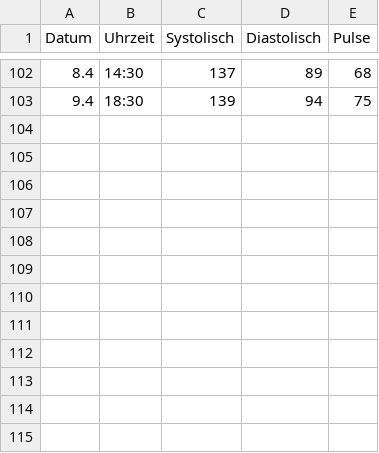
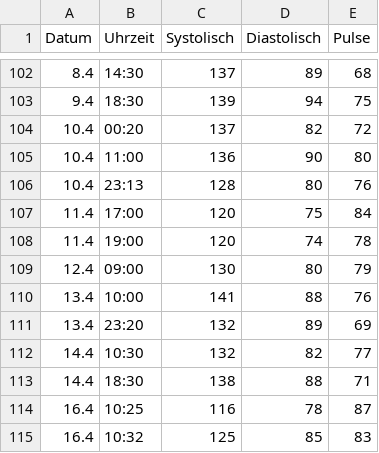
Before and after one commit to HelmutQualtinger/blutdruck, a CSV file: puls_data.csv, drawn as a sheet; only a part is shown, gaps mark what is left out; the diff names each change by its address in the sheet, - before the commit and + after, or states it on an @@ line.

Commit message:
nicer layout more table files

```diff
--- a/puls_data.csv
+++ b/puls_data.csv
+row 104: 10.4 | 00:20 | 137 | 82 | 72
+row 105: 10.4 | 11:00 | 136 | 90 | 80
+row 106: 10.4 | 23:13 | 128 | 80 | 76
+row 107: 11.4 | 17:00 | 120 | 75 | 84
+row 108: 11.4 | 19:00 | 120 | 74 | 78
+row 109: 12.4 | 09:00 | 130 | 80 | 79
+row 110: 13.4 | 10:00 | 141 | 88 | 76
+row 111: 13.4 | 23:20 | 132 | 89 | 69
+row 112: 14.4 | 10:30 | 132 | 82 | 77
+row 113: 14.4 | 18:30 | 138 | 88 | 71
+row 114: 16.4 | 10:25 | 116 | 78 | 87
+row 115: 16.4 | 10:32 | 125 | 85 | 83
```
Also changed, not shown: 8 other files.
